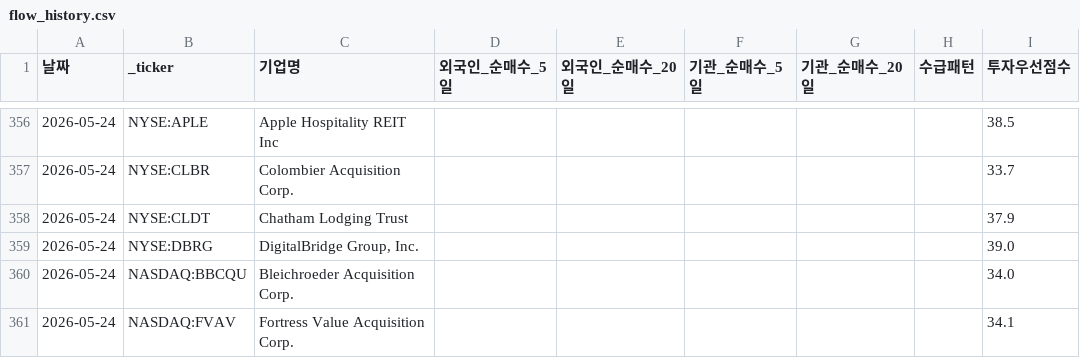
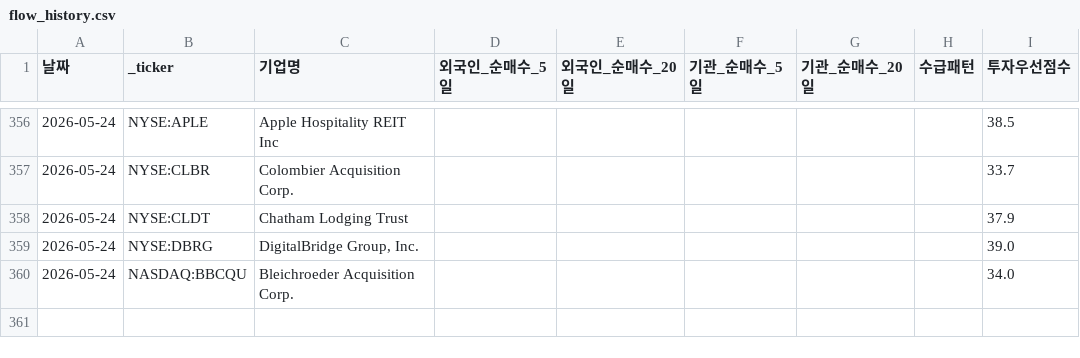
Before and after one commit to dicacros-gif/claude, a CSV file: data/flow_history.csv, drawn as a sheet; only a part is shown, gaps mark what is left out.

```diff
--- a/data/flow_history.csv
+++ b/data/flow_history.csv
@@ -360,2 +360 @@
 2026-05-24,NASDAQ:BBCQU,Bleichroeder Acquisition Corp.,,,,,,34.0
-2026-05-24,NASDAQ:FVAV,Fortress Value Acquisition Corp.,,,,,,34.1
```
Also changed, not shown: data/market_index_cache.csv, 3 other files.
